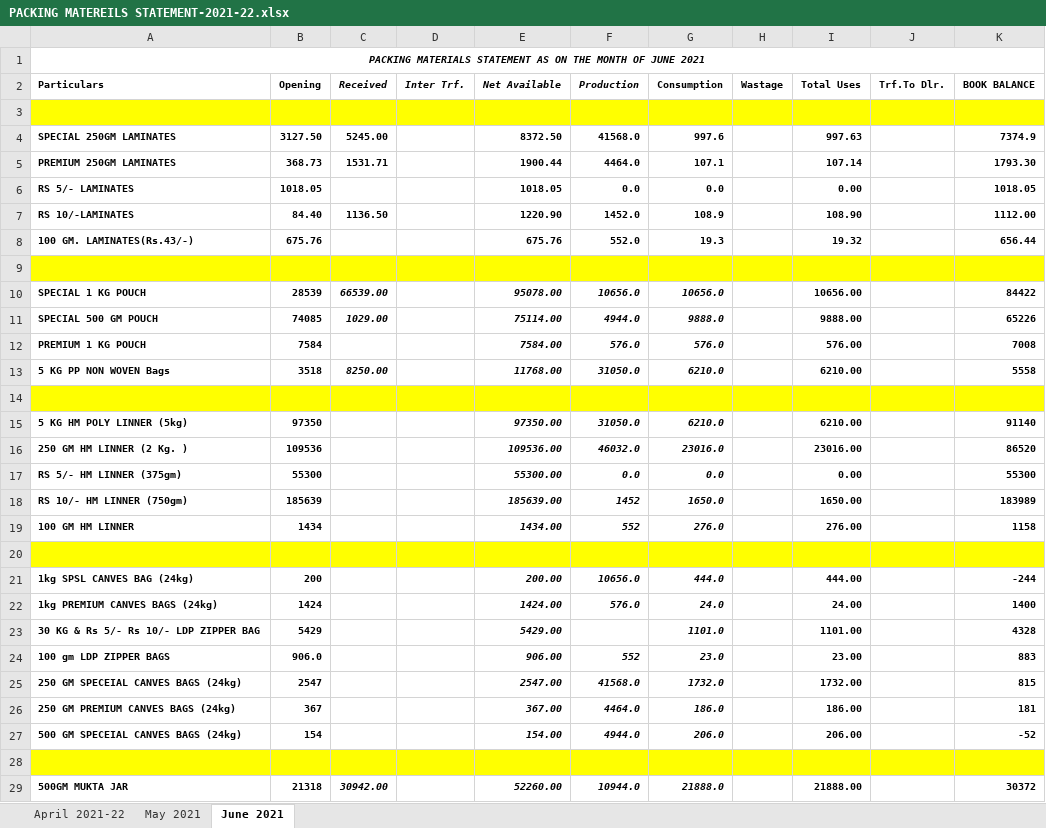
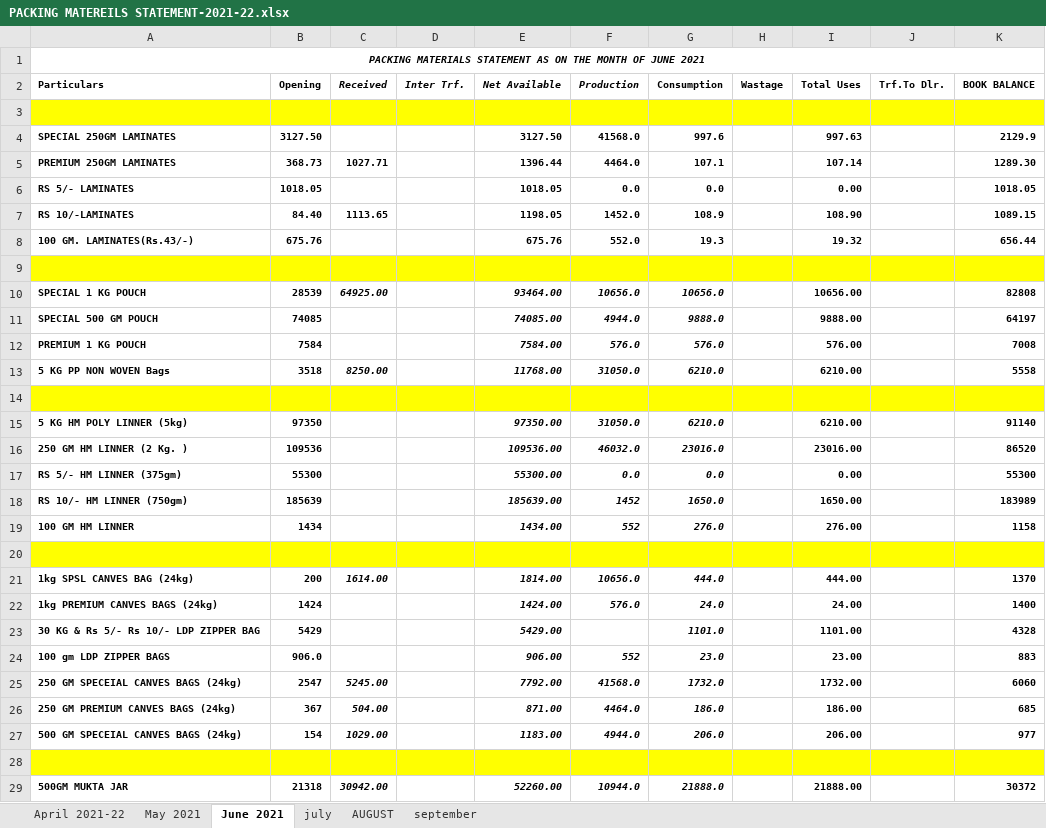
Before and after one commit to TusharPanja15/excel, an Excel workbook: PACKING MATEREILS STATEMENT-2021-22.xlsx, sheet June 2021, drawn as a sheet; only a part is shown; values as stored, in another font and other column widths than the file's, no borders; the diff names each change by its address in the sheet, - before the commit and + after, or states it on an @@ line.

```diff
--- a/PACKING MATEREILS STATEMENT-2021-22.xlsx (sheet June 2021)
+++ b/PACKING MATEREILS STATEMENT-2021-22.xlsx (sheet June 2021)
+sheet tab: july
+sheet tab: AUGUST
+sheet tab: september
-C4 (Received): 5245.00
+C4 (Received): (empty)
-E4 (Net Available): 8372.50
+E4 (Net Available): 3127.50
-K4 (BOOK BALANCE): 7374.9
+K4 (BOOK BALANCE): 2129.9
-C5 (Received): 1531.71
+C5 (Received): 1027.71
-E5 (Net Available): 1900.44
+E5 (Net Available): 1396.44
-K5 (BOOK BALANCE): 1793.30
+K5 (BOOK BALANCE): 1289.30
-C7 (Received): 1136.50
+C7 (Received): 1113.65
-E7 (Net Available): 1220.90
+E7 (Net Available): 1198.05
-K7 (BOOK BALANCE): 1112.00
+K7 (BOOK BALANCE): 1089.15
-C10 (Received): 66539.00
+C10 (Received): 64925.00
-E10 (Net Available): 95078.00
+E10 (Net Available): 93464.00
-K10 (BOOK BALANCE): 84422
+K10 (BOOK BALANCE): 82808
-C11 (Received): 1029.00
+C11 (Received): (empty)
-E11 (Net Available): 75114.00
+E11 (Net Available): 74085.00
-K11 (BOOK BALANCE): 65226
+K11 (BOOK BALANCE): 64197
-C21 (Received): (empty)
+C21 (Received): 1614.00
-E21 (Net Available): 200.00
+E21 (Net Available): 1814.00
-K21 (BOOK BALANCE): -244
+K21 (BOOK BALANCE): 1370
-C25 (Received): (empty)
+C25 (Received): 5245.00
-E25 (Net Available): 2547.00
+E25 (Net Available): 7792.00
-K25 (BOOK BALANCE): 815
+K25 (BOOK BALANCE): 6060
-C26 (Received): (empty)
+C26 (Received): 504.00
-E26 (Net Available): 367.00
+E26 (Net Available): 871.00
-K26 (BOOK BALANCE): 181
+K26 (BOOK BALANCE): 685
-C27 (Received): (empty)
+C27 (Received): 1029.00
-E27 (Net Available): 154.00
+E27 (Net Available): 1183.00
-K27 (BOOK BALANCE): -52
+K27 (BOOK BALANCE): 977
```
Also changed, not shown: D.K STATEMENT -2021-22.xlsx, DAILY PRODUCTION REGISTER-2021-22.xlsx, 7 other files.
